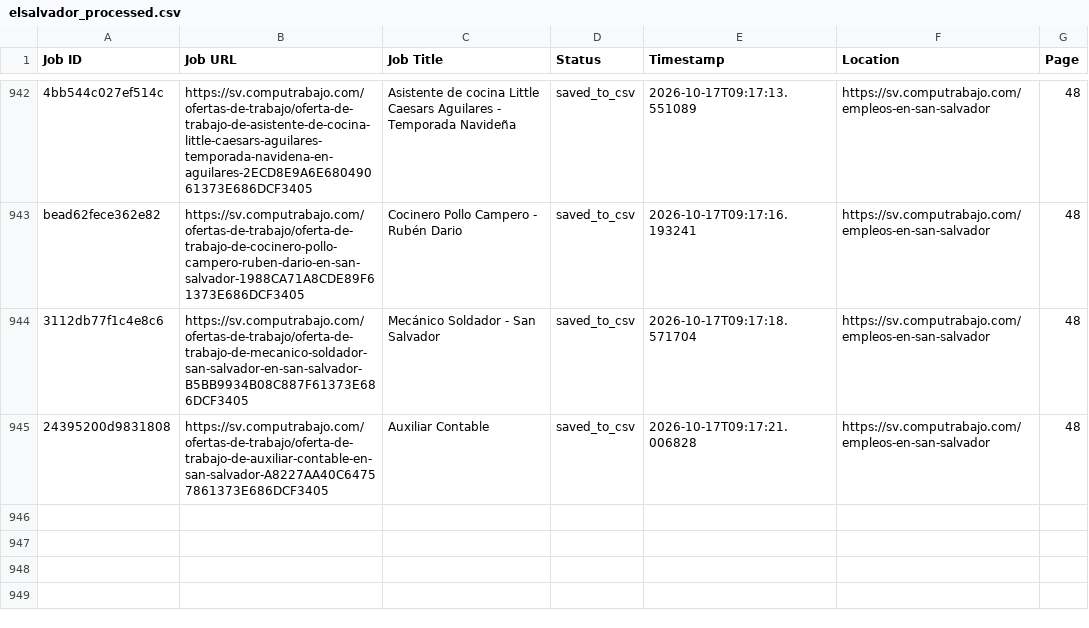
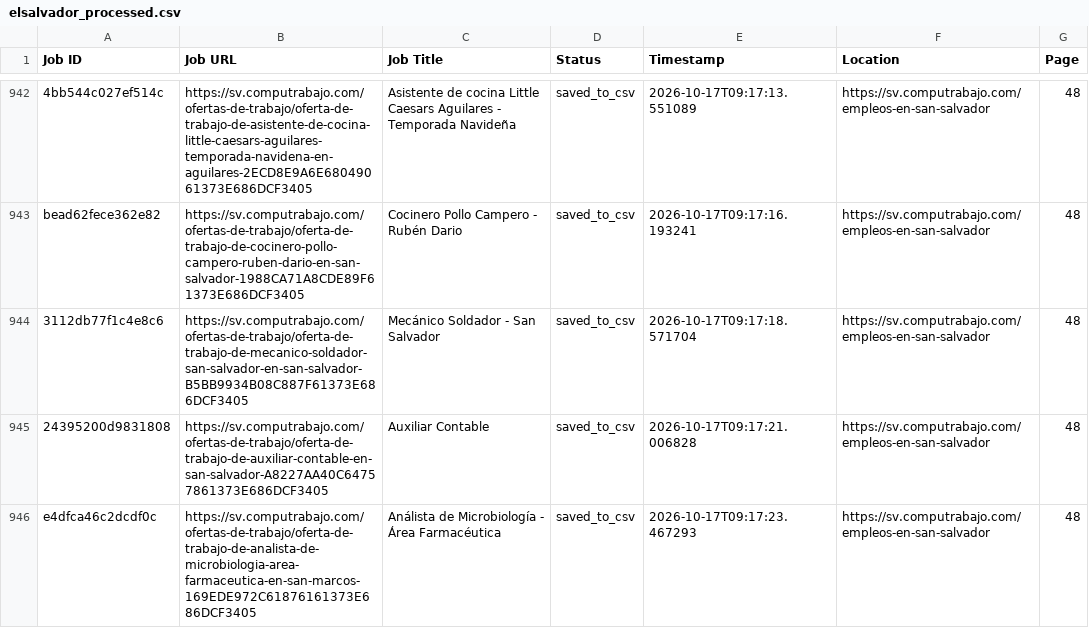
Before and after one commit to liliankason/computrabajo_elsalvador_scraper, a CSV file: elsalvador_processed.csv, drawn as a sheet; only a part is shown, gaps mark what is left out; the diff names each change by its address in the sheet, - before the commit and + after, or states it on an @@ line.

```diff
--- a/elsalvador_processed.csv
+++ b/elsalvador_processed.csv
+row 946: e4dfca46c2dcdf0c | https://sv.computrabajo.com/ofertas-de-trabajo/oferta-de-trabajo-de-analista-de-microbiologia-area-farmaceutica-en-san-marcos-169EDE972C61876161373E686DCF3405 | Análista de Microbiología - Área Farmacéutica | saved_to_csv | 2026-10-17T09:17:23.467293 | https://sv.computrabajo.com/empleos-en-san-salvador | 48
```
Also changed, not shown: 2 other files.
